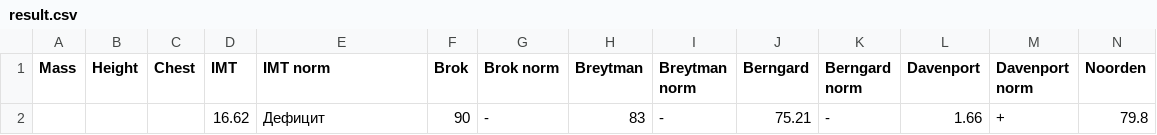
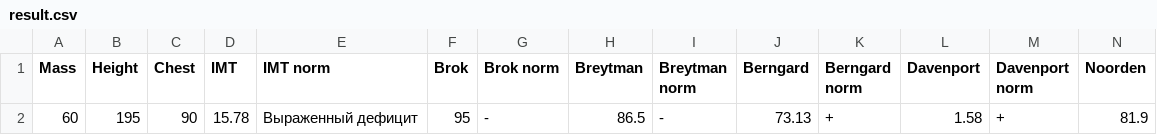
Before and after one commit to JustZoB/body-mass-index, a CSV file: result.csv, drawn as a sheet; only a part is shown; removed rows and columns are numbered as before the commit, all else as after; rows hold the shown columns only; the diff names each change by its address in the sheet, - before the commit and + after, or states it on an @@ line.

```diff
--- a/result.csv
+++ b/result.csv
-row 2:  |  |  | 16.62 | Дефицит | 90 | - | 83 | - | 75.21 | - | 1.66 | + | 79.8
+row 2: 60 | 195 | 90 | 15.78 | Выраженный дефицит | 95 | - | 86.5 | - | 73.13 | + | 1.58 | + | 81.9
```
Also changed, not shown: 4 other files.
